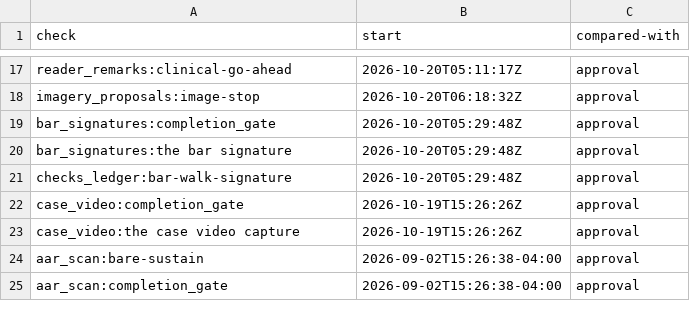
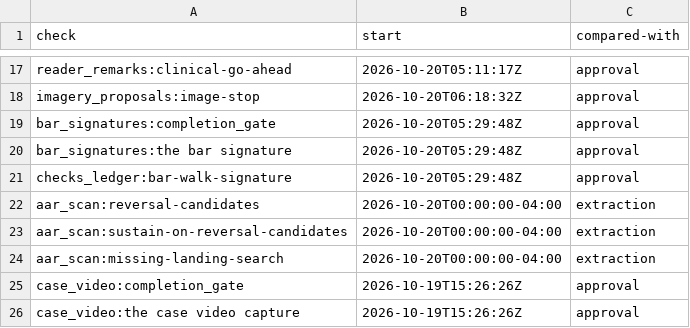
Before and after one commit to mshamblin5150-code/clinical-skills, a TSV file: reference/completion-check-starts.tsv, drawn as a sheet; only a part is shown, gaps mark what is left out; the shorter side is filled out with more unchanged rows; the diff names each change by its address in the sheet, - before the commit and + after, or states it on an @@ line.

Commit message:
Bind review rounds to observed reversal candidates
Closes #1601

```diff
--- a/reference/completion-check-starts.tsv
+++ b/reference/completion-check-starts.tsv
+row 22: aar_scan:reversal-candidates | 2026-10-20T00:00:00-04:00 | extraction
+row 23: aar_scan:sustain-on-reversal-candidates | 2026-10-20T00:00:00-04:00 | extraction
+row 24: aar_scan:missing-landing-search | 2026-10-20T00:00:00-04:00 | extraction
```
Also changed, not shown: 6 other files.
